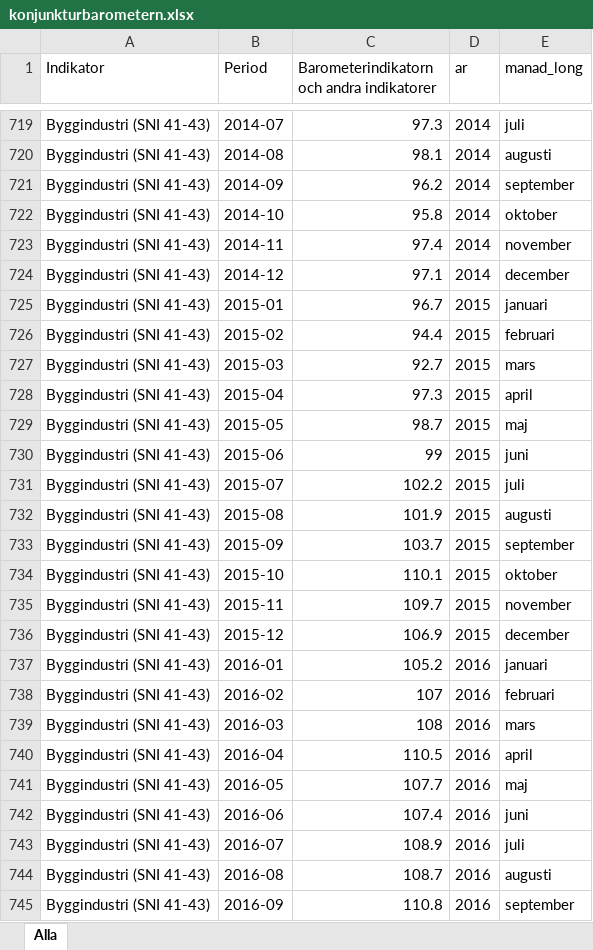
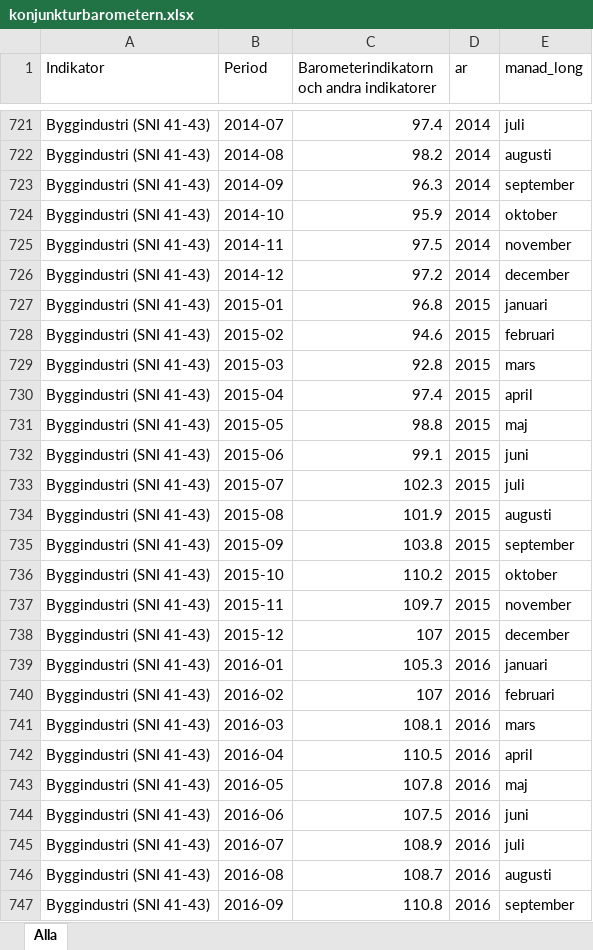
Before and after one commit to Region-Dalarna/laget_i_Dalarna, an Excel workbook: Data/konjunkturbarometern.xlsx, sheet Alla, drawn as a sheet; only a part is shown, gaps mark what is left out; values as stored, in another font and other column widths than the file's, no borders; addresses are those after the commit; the diff covers the shown part only; the diff names each change by its address in the sheet, - before the commit and + after, or states it on an @@ line.

```diff
--- a/Data/konjunkturbarometern.xlsx (sheet Alla)
+++ b/Data/konjunkturbarometern.xlsx (sheet Alla)
-C721: 97.3
+C721: 97.4
-C722: 98.1
+C722: 98.2
-C723: 96.2
+C723: 96.3
-C724: 95.8
+C724: 95.9
-C725: 97.4
+C725: 97.5
-C726: 97.1
+C726: 97.2
-C727: 96.7
+C727: 96.8
-C728: 94.4
+C728: 94.6
-C729: 92.7
+C729: 92.8
-C730: 97.3
+C730: 97.4
-C731: 98.7
+C731: 98.8
-C732: 99
+C732: 99.1
-C733: 102.2
+C733: 102.3
-C735: 103.7
+C735: 103.8
-C736: 110.1
+C736: 110.2
-C738: 106.9
+C738: 107
-C739: 105.2
+C739: 105.3
-C741: 108
+C741: 108.1
-C743: 107.7
+C743: 107.8
-C744: 107.4
+C744: 107.5
```
Also changed, not shown: 6 added rows and 648 edited cells elsewhere in this sheet, Data/BNP.xlsx, Data/KPI.xlsx, 9 other files.
